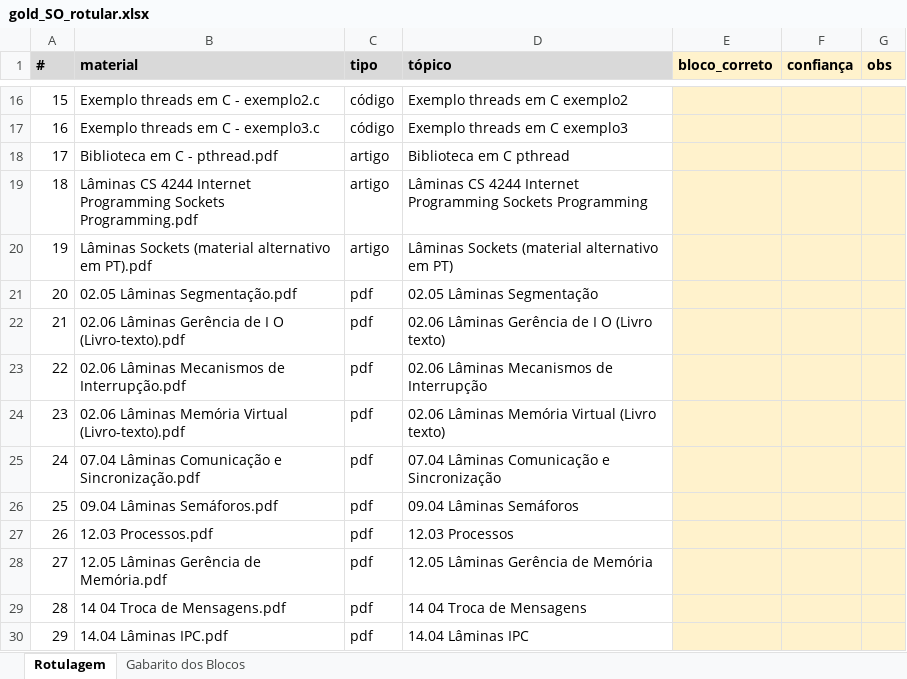
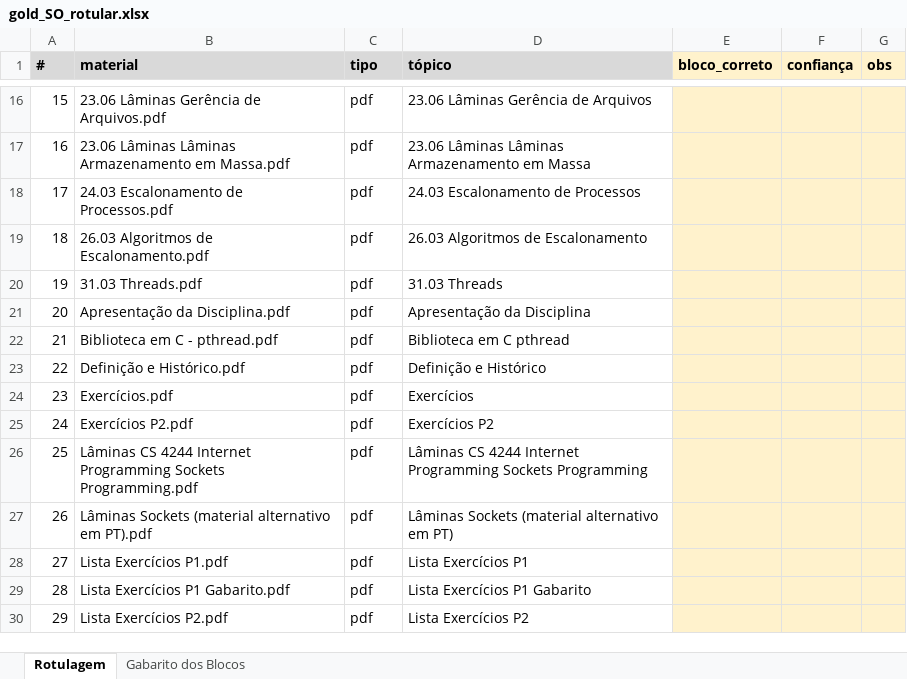
Before and after one commit to HumbertoCG18/GPT-Tutor-Generator, an Excel workbook: docs/reports/gold_templates/gold_SO_rotular.xlsx, sheet Rotulagem, drawn as a sheet; only a part is shown, gaps mark what is left out; values as stored, in another font and other column widths than the file's, no borders; the diff covers the shown part only; the diff names each change by its address in the sheet, - before the commit and + after, or states it on an @@ line.

```diff
--- a/docs/reports/gold_templates/gold_SO_rotular.xlsx (sheet Rotulagem)
+++ b/docs/reports/gold_templates/gold_SO_rotular.xlsx (sheet Rotulagem)
-B16 (material): Exemplo threads em C - exemplo2.c
+B16 (material): 23.06 Lâminas Gerência de Arquivos.pdf
-C16:C17 (tipo): código
+C16:C17 (tipo): pdf
-D16 (tópico): Exemplo threads em C exemplo2
+D16 (tópico): 23.06 Lâminas Gerência de Arquivos
-B17 (material): Exemplo threads em C - exemplo3.c
+B17 (material): 23.06 Lâminas Lâminas Armazenamento em Massa.pdf
-D17 (tópico): Exemplo threads em C exemplo3
+D17 (tópico): 23.06 Lâminas Lâminas Armazenamento em Massa
-B18 (material): Biblioteca em C - pthread.pdf
+B18 (material): 24.03 Escalonamento de Processos.pdf
-C18:C20 (tipo): artigo
+C18:C20 (tipo): pdf
-D18 (tópico): Biblioteca em C pthread
+D18 (tópico): 24.03 Escalonamento de Processos
-B19 (material): Lâminas CS 4244 Internet Programming Sockets Programming.pdf
+B19 (material): 26.03 Algoritmos de Escalonamento.pdf
-D19 (tópico): Lâminas CS 4244 Internet Programming Sockets Programming
+D19 (tópico): 26.03 Algoritmos de Escalonamento
-B20 (material): Lâminas Sockets (material alternativo em PT).pdf
+B20 (material): 31.03 Threads.pdf
-D20 (tópico): Lâminas Sockets (material alternativo em PT)
+D20 (tópico): 31.03 Threads
-B21 (material): 02.05 Lâminas Segmentação.pdf
+B21 (material): Apresentação da Disciplina.pdf
-D21 (tópico): 02.05 Lâminas Segmentação
+D21 (tópico): Apresentação da Disciplina
-B22 (material): 02.06 Lâminas Gerência de I O (Livro-texto).pdf
+B22 (material): Biblioteca em C - pthread.pdf
-D22 (tópico): 02.06 Lâminas Gerência de I O (Livro texto)
+D22 (tópico): Biblioteca em C pthread
-B23 (material): 02.06 Lâminas Mecanismos de Interrupção.pdf
+B23 (material): Definição e Histórico.pdf
-D23 (tópico): 02.06 Lâminas Mecanismos de Interrupção
+D23 (tópico): Definição e Histórico
-B24 (material): 02.06 Lâminas Memória Virtual (Livro-texto).pdf
+B24 (material): Exercícios.pdf
-D24 (tópico): 02.06 Lâminas Memória Virtual (Livro texto)
+D24 (tópico): Exercícios
-B25 (material): 07.04 Lâminas Comunicação e Sincronização.pdf
+B25 (material): Exercícios P2.pdf
-D25 (tópico): 07.04 Lâminas Comunicação e Sincronização
+D25 (tópico): Exercícios P2
-B26 (material): 09.04 Lâminas Semáforos.pdf
+B26 (material): Lâminas CS 4244 Internet Programming Sockets Programming.pdf
-D26 (tópico): 09.04 Lâminas Semáforos
+D26 (tópico): Lâminas CS 4244 Internet Programming Sockets Programming
-B27 (material): 12.03 Processos.pdf
+B27 (material): Lâminas Sockets (material alternativo em PT).pdf
-D27 (tópico): 12.03 Processos
+D27 (tópico): Lâminas Sockets (material alternativo em PT)
-B28 (material): 12.05 Lâminas Gerência de Memória.pdf
+B28 (material): Lista Exercícios P1.pdf
-D28 (tópico): 12.05 Lâminas Gerência de Memória
+D28 (tópico): Lista Exercícios P1
-B29 (material): 14 04 Troca de Mensagens.pdf
+B29 (material): Lista Exercícios P1 Gabarito.pdf
-D29 (tópico): 14 04 Troca de Mensagens
+D29 (tópico): Lista Exercícios P1 Gabarito
-B30 (material): 14.04 Lâminas IPC.pdf
+B30 (material): Lista Exercícios P2.pdf
-D30 (tópico): 14.04 Lâminas IPC
+D30 (tópico): Lista Exercícios P2
```
Also changed, not shown: 76 edited cells elsewhere in this sheet, docs/reports/gold_templates/gold_MF_rotular.xlsx, docs/reports/gold_templates/gold_TCC_rotular.xlsx, 2 other files.
